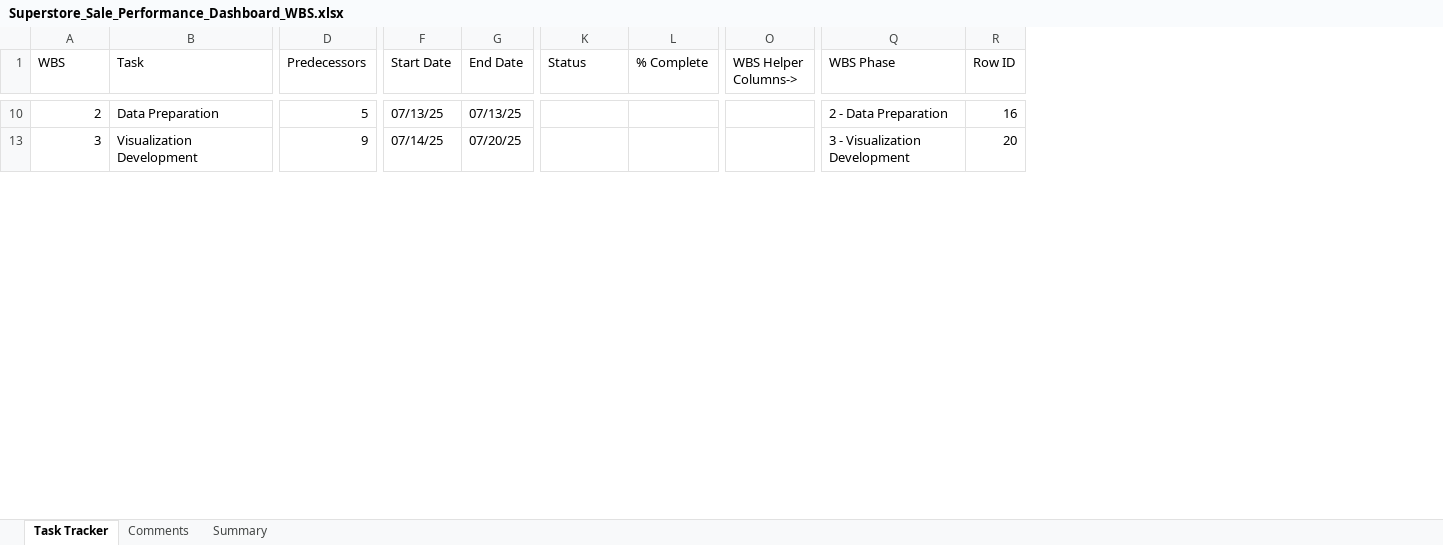
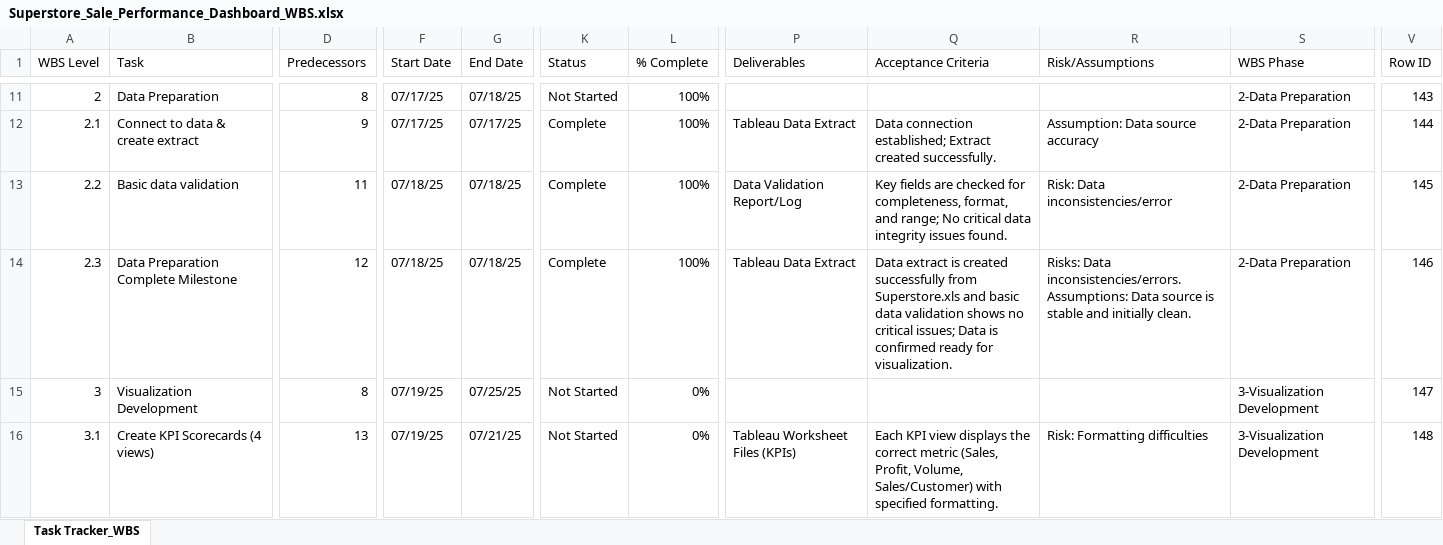
Before and after one commit to LashawnFofung/Superstore-Sales-Performance, an Excel workbook: Project Management/WBS/Superstore_Sale_Performance_Dashboard_WBS.xlsx, sheet Task Tracker_WBS, drawn as a sheet; only a part is shown, gaps mark what is left out; values as stored, in another font and other column widths than the file's, no cell formats; removed rows and columns are numbered as before the commit, all else as after; rows hold the shown columns only; ↵ is a line break in a cell; the diff covers the shown part only; the diff names each change by its address in the sheet, - before the commit and + after, or states it on an @@ line.

```diff
--- a/Project Management/WBS/Superstore_Sale_Performance_Dashboard_WBS.xlsx (sheet Task Tracker_WBS)
+++ b/Project Management/WBS/Superstore_Sale_Performance_Dashboard_WBS.xlsx (sheet Task Tracker_WBS)
-sheet tab: Task Tracker
+sheet tab: Task Tracker_WBS
-sheet tab: Comments
-sheet tab: Summary
-column O (WBS Helper Columns->), empty
+column P (Deliverables), empty
+column Q (Acceptance Criteria), empty
+column R (Risk/Assumptions), empty
-column R (Row ID), rows 10-13: 16 | 20
+column V (Row ID), row 11: 143; row 15: 147
@@ column A (WBS Level) renumbered in row 1 @@
-D11 (Predecessors): 5
+D11 (Predecessors): 8
-F11 (Start Date): 07/13/25
+F11 (Start Date): 07/17/25
-G11 (End Date): 07/13/25
+G11 (End Date): 07/18/25
-K11 (Status): (empty)
+K11 (Status): Not Started
-L11 (% Complete): (empty)
+L11 (% Complete): 100%
-S11 (WBS Phase): 2 - Data Preparation
+S11 (WBS Phase): 2-Data Preparation
+row 12: 2.1 | Connect to data & create extract | 9 | 07/17/25 | 07/17/25 | Complete | 100% | Tableau Data Extract | Data connection established; Extract created successfully. | Assumption: Data source accuracy | 2-Data Preparation | 144
+row 13: 2.2 | Basic data validation | 11 | 07/18/25 | 07/18/25 | Complete | 100% | Data Validation Report/Log | Key fields are checked for completeness, format, and range; No critical data integrity issues found. | Risk: Data inconsistencies/error | 2-Data Preparation | 145
+row 14: 2.3 | Data Preparation Complete Milestone | 12 | 07/18/25 | 07/18/25 | Complete | 100% | Tableau Data Extract | Data extract is created successfully from Superstore.xls and basic data validation shows no critical issues; Data is confirmed ready for visualization. | Risks: Data inconsistencies/errors. ↵ Assumptions: Data source is stable and initially clean. | 2-Data Preparation | 146
-D15 (Predecessors): 9
+D15 (Predecessors): 8
-F15 (Start Date): 07/14/25
+F15 (Start Date): 07/19/25
-G15 (End Date): 07/20/25
+G15 (End Date): 07/25/25
-K15 (Status): (empty)
+K15 (Status): Not Started
-L15 (% Complete): (empty)
+L15 (% Complete): 0%
-S15 (WBS Phase): 3 - Visualization Development
+S15 (WBS Phase): 3-Visualization Development
+row 16: 3.1 | Create KPI Scorecards (4 views) | 13 | 07/19/25 | 07/21/25 | Not Started | 0% | Tableau Worksheet Files (KPIs) | Each KPI view displays the correct metric (Sales, Profit, Volume, Sales/Customer) with specified formatting. | Risk: Formatting difficulties | 3-Visualization Development | 148
```
Also changed, not shown: 29 added rows and 46 edited cells elsewhere in this sheet, cell formats, hidden cells.
